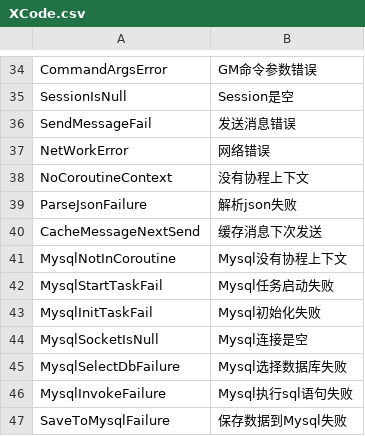
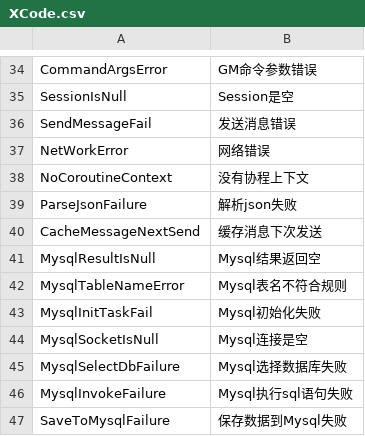
Before and after one commit to yy199595/acs, a CSV file: bin/XCode/XCode.csv, drawn as a sheet; only a part is shown, gaps mark what is left out.

```diff
--- a/bin/XCode/XCode.csv
+++ b/bin/XCode/XCode.csv
@@ -40,4 +40,4 @@ ParseJsonFailure	解析json失败
 CacheMessageNextSend	缓存消息下次发送
-MysqlNotInCoroutine	Mysql没有协程上下文
-MysqlStartTaskFail	Mysql任务启动失败
+MysqlResultIsNull	Mysql结果返回空
+MysqlTableNameError	Mysql表名不符合规则
 MysqlInitTaskFail	Mysql初始化失败
```
Also changed, not shown: 46 other files.
